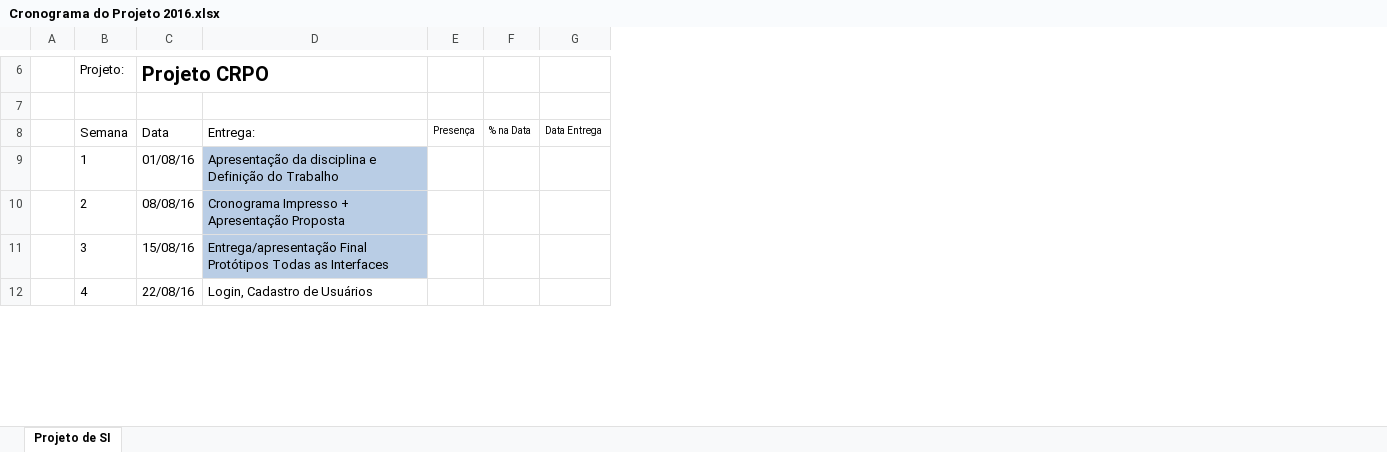
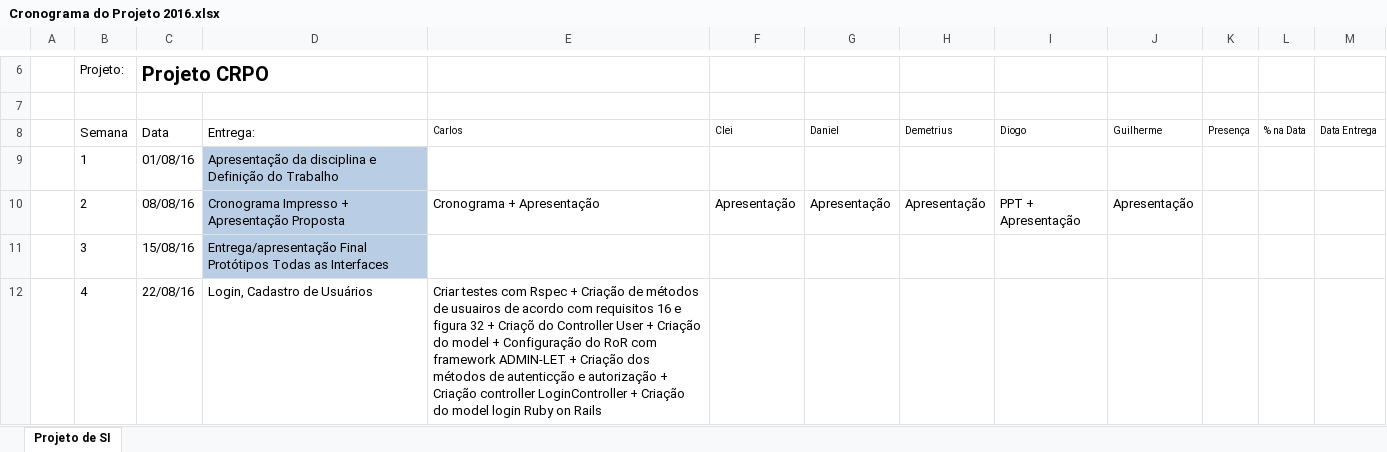
Before and after one commit to darthfreela/project123, an Excel workbook: Cronograma do Projeto 2016.xlsx, sheet Projeto de SI, drawn as a sheet; only a part is shown, gaps mark what is left out; values as stored, in another font and other column widths than the file's, no borders; table styles not drawn; the diff names each change by its address in the sheet, - before the commit and + after, or states it on an @@ line.

```diff
--- a/Cronograma do Projeto 2016.xlsx (sheet Projeto de SI)
+++ b/Cronograma do Projeto 2016.xlsx (sheet Projeto de SI)
+column E (Carlos), rows 10-12: Cronograma + Apresentação |  | Criar testes com Rspec + Criação de métodos de usuairos de acordo com requisitos 16 e figura 32 + Criaçõ do Controller User + Criação do model + Configuração do RoR com framework ADMIN-LET + Criação dos métodos de autenticção e autorização + Criação controller LoginController + Criação do model login Ruby on Rails
+column F (Clei), row 10: Apresentação
+column G (Daniel), row 10: Apresentação
+column H (Demetrius), row 10: Apresentação
+column I (Diogo), row 10: PPT + Apresentação
+column J (Guilherme), row 10: Apresentação
```
Also changed, not shown: 1 other file.
